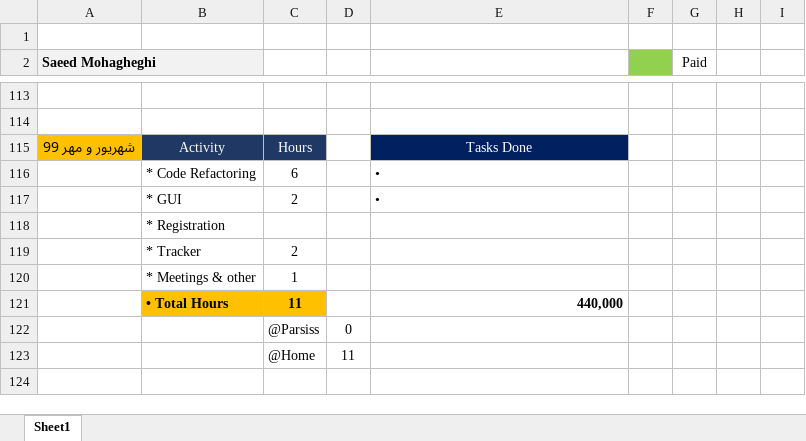
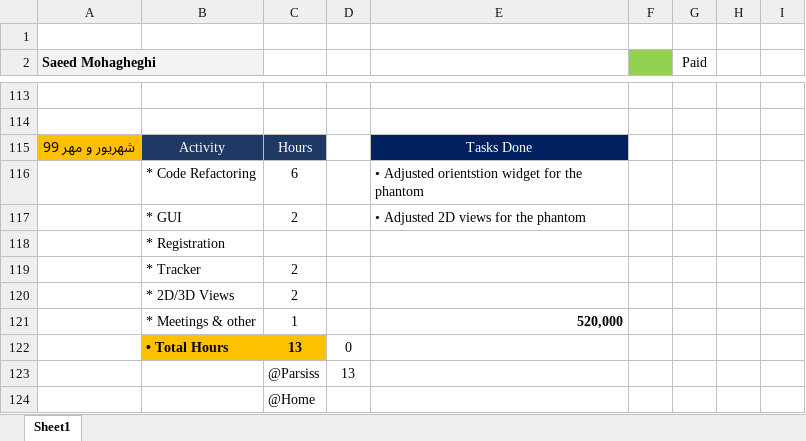
Before and after one commit to DaneshJoy/bronchoscopy, an Excel workbook: other/TimeSheet.xlsx, sheet Sheet1, drawn as a sheet; only a part is shown, gaps mark what is left out; values as stored, in another font and other column widths than the file's, no borders; removed rows and columns are numbered as before the commit, all else as after; the diff names each change by its address in the sheet, - before the commit and + after, or states it on an @@ line.

Commit message:
adjusted for the phantom (3D widget + 2D views)

```diff
--- a/other/TimeSheet.xlsx (sheet Sheet1)
+++ b/other/TimeSheet.xlsx (sheet Sheet1)
-E116: •
+E116: • Adjusted orientstion widget for the phantom
-E117: •
+E117: • Adjusted 2D views for the phantom
+row 120:  | * 2D/3D Views | 2
-E121: (empty)
+E121: 520,000
-row 121:  | • Total Hours | 11 |  | 440,000
-row 122:  |  | @Parsiss | 0
-row 123:  |  | @Home | 11
+row 122:  | • Total Hours | 13 | 0
+row 123:  |  | @Parsiss | 13
+row 124:  |  | @Home
```
Also changed, not shown: 7 other files.
